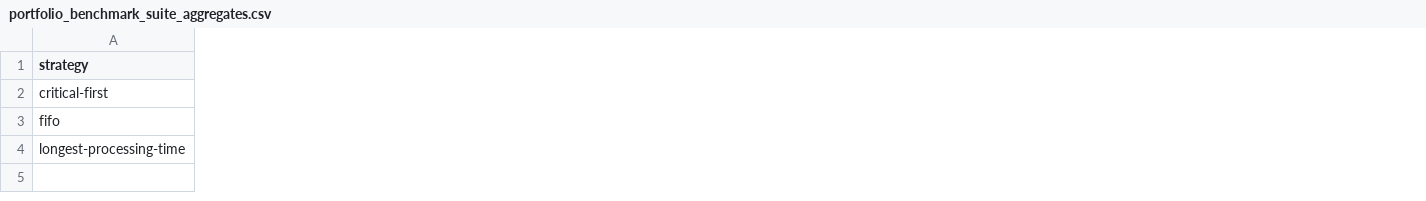
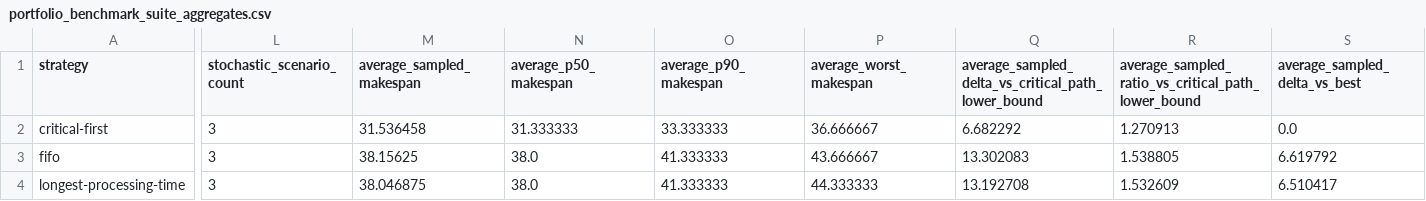
Before and after one commit to NEUJEANS/cs-portfolio-projects, a CSV file: docs/artifacts/dependency-graph-planner/portfolio_benchmark_suite_aggregates.csv, drawn as a sheet; only a part is shown, gaps mark what is left out; the diff covers the shown part only; the diff names each change by its address in the sheet, - before the commit and + after, or states it on an @@ line.

```diff
--- a/docs/artifacts/dependency-graph-planner/portfolio_benchmark_suite_aggregates.csv
+++ b/docs/artifacts/dependency-graph-planner/portfolio_benchmark_suite_aggregates.csv
+column L (stochastic_scenario_count), rows 2-4: all 3
+column M (average_sampled_makespan), rows 2-4: 31.536458 | 38.15625 | 38.046875
+column N (average_p50_makespan), rows 2-4: 31.333333 | 38.0 | 38.0
+column O (average_p90_makespan), rows 2-4: 33.333333 | 41.333333 | 41.333333
+column P (average_worst_makespan), rows 2-4: 36.666667 | 43.666667 | 44.333333
+column Q, rows 1-4: average_sampled_delta_vs_critical_path_lower_bound | 6.682292 | 13.302083 | 13.192708
+column R, rows 1-4: average_sampled_ratio_vs_critical_path_lower_bound | 1.270913 | 1.538805 | 1.532609
+column S (average_sampled_delta_vs_best), rows 2-4: 0.0 | 6.619792 | 6.510417
```
Also changed, not shown: 1 added column elsewhere in this file, docs/artifacts/dependency-graph-planner/portfolio_benchmark_suite_strategies.csv, 13 other files.
